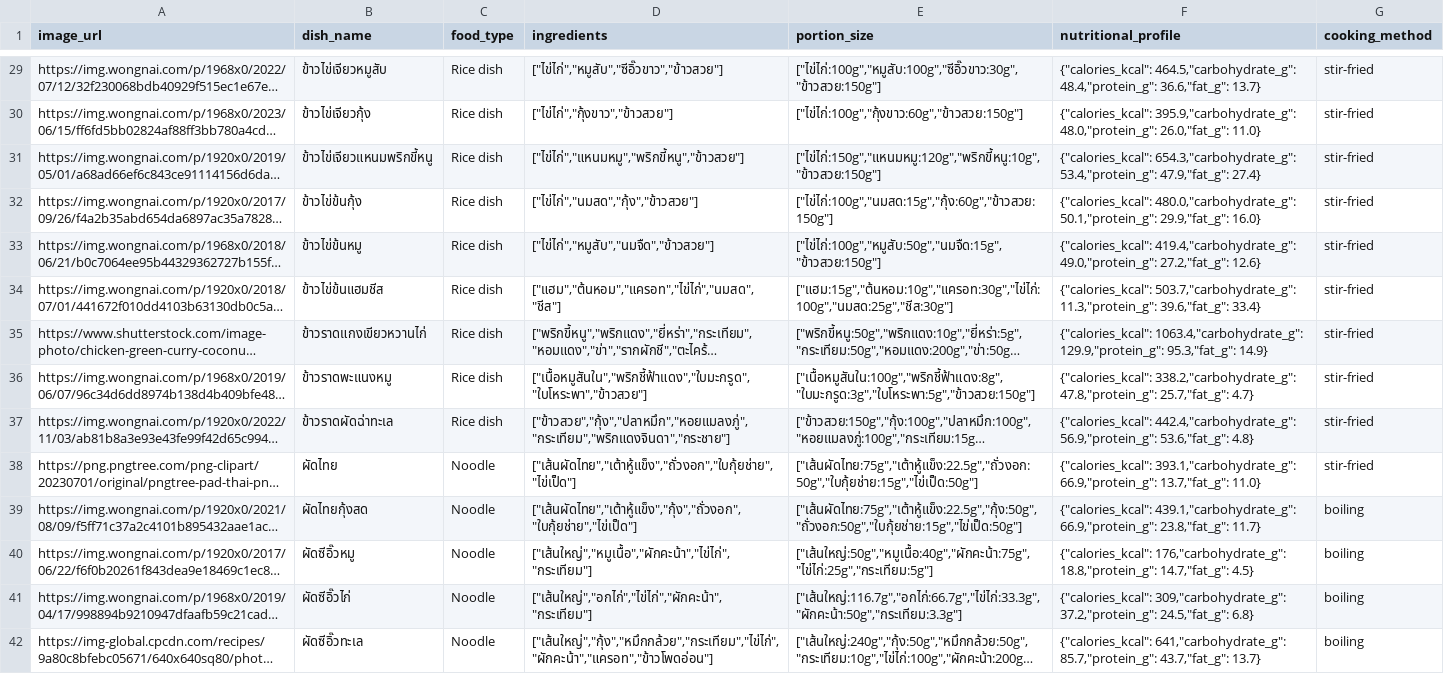
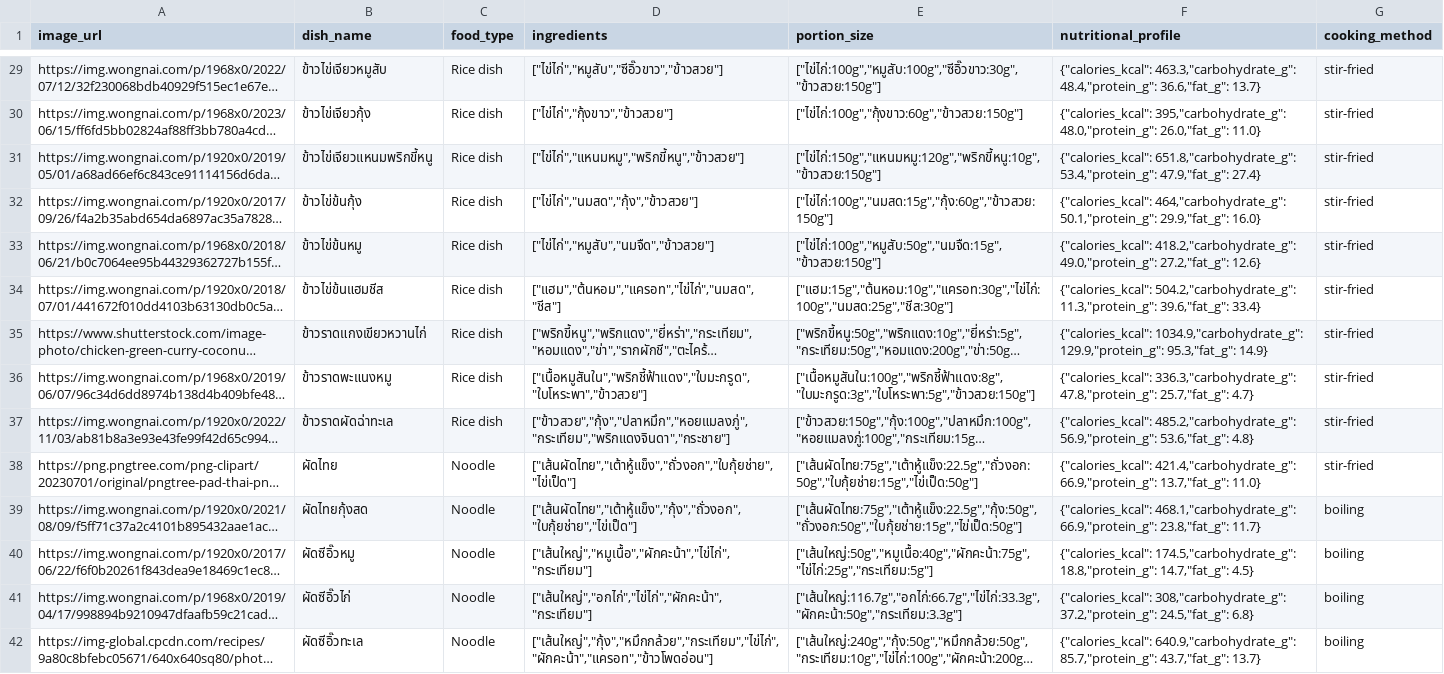
Before and after one commit to Prommin140-6/gym-bro-app, a CSV file: seed/menus.csv, drawn as a sheet; only a part is shown, gaps mark what is left out; long unchanged cells end in …; the diff covers the shown part only; the diff names each change by its address in the sheet, - before the commit and + after, or states it on an @@ line.

```diff
--- a/seed/menus.csv
+++ b/seed/menus.csv
-F29 (nutritional_profile): {"calories_kcal": 464.5,"carbohydrate_g": 48.4,"protein_g": 36.6,"fat_g":…
+F29 (nutritional_profile): {"calories_kcal": 463.3,"carbohydrate_g": 48.4,"protein_g": 36.6,"fat_g":…
-F30 (nutritional_profile): {"calories_kcal": 395.9,"carbohydrate_g": 48.0,"protein_g": 26.0,"fat_g":…
+F30 (nutritional_profile): {"calories_kcal": 395,"carbohydrate_g": 48.0,"protein_g": 26.0,"fat_g":…
-F31 (nutritional_profile): {"calories_kcal": 654.3,"carbohydrate_g": 53.4,"protein_g": 47.9,"fat_g":…
+F31 (nutritional_profile): {"calories_kcal": 651.8,"carbohydrate_g": 53.4,"protein_g": 47.9,"fat_g":…
-F32 (nutritional_profile): {"calories_kcal": 480.0,"carbohydrate_g": 50.1,"protein_g": 29.9,"fat_g":…
+F32 (nutritional_profile): {"calories_kcal": 464,"carbohydrate_g": 50.1,"protein_g": 29.9,"fat_g":…
-F33 (nutritional_profile): {"calories_kcal": 419.4,"carbohydrate_g": 49.0,"protein_g": 27.2,"fat_g":…
+F33 (nutritional_profile): {"calories_kcal": 418.2,"carbohydrate_g": 49.0,"protein_g": 27.2,"fat_g":…
-F34 (nutritional_profile): {"calories_kcal": 503.7,"carbohydrate_g": 11.3,"protein_g": 39.6,"fat_g":…
+F34 (nutritional_profile): {"calories_kcal": 504.2,"carbohydrate_g": 11.3,"protein_g": 39.6,"fat_g":…
-F35 (nutritional_profile): {"calories_kcal": 1063.4,"carbohydrate_g": 129.9,"protein_g": 95.3,"fat_g":…
+F35 (nutritional_profile): {"calories_kcal": 1034.9,"carbohydrate_g": 129.9,"protein_g": 95.3,"fat_g":…
-F36 (nutritional_profile): {"calories_kcal": 338.2,"carbohydrate_g": 47.8,"protein_g": 25.7,"fat_g":…
+F36 (nutritional_profile): {"calories_kcal": 336.3,"carbohydrate_g": 47.8,"protein_g": 25.7,"fat_g":…
-F37 (nutritional_profile): {"calories_kcal": 442.4,"carbohydrate_g": 56.9,"protein_g": 53.6,"fat_g":…
+F37 (nutritional_profile): {"calories_kcal": 485.2,"carbohydrate_g": 56.9,"protein_g": 53.6,"fat_g":…
-F38 (nutritional_profile): {"calories_kcal": 393.1,"carbohydrate_g": 66.9,"protein_g": 13.7,"fat_g":…
+F38 (nutritional_profile): {"calories_kcal": 421.4,"carbohydrate_g": 66.9,"protein_g": 13.7,"fat_g":…
-F39 (nutritional_profile): {"calories_kcal": 439.1,"carbohydrate_g": 66.9,"protein_g": 23.8,"fat_g":…
+F39 (nutritional_profile): {"calories_kcal": 468.1,"carbohydrate_g": 66.9,"protein_g": 23.8,"fat_g":…
-F40 (nutritional_profile): {"calories_kcal": 176,"carbohydrate_g": 18.8,"protein_g": 14.7,"fat_g":…
+F40 (nutritional_profile): {"calories_kcal": 174.5,"carbohydrate_g": 18.8,"protein_g": 14.7,"fat_g":…
-F41 (nutritional_profile): {"calories_kcal": 309,"carbohydrate_g": 37.2,"protein_g": 24.5,"fat_g":…
+F41 (nutritional_profile): {"calories_kcal": 308,"carbohydrate_g": 37.2,"protein_g": 24.5,"fat_g":…
-F42 (nutritional_profile): {"calories_kcal": 641,"carbohydrate_g": 85.7,"protein_g": 43.7,"fat_g":…
+F42 (nutritional_profile): {"calories_kcal": 640.9,"carbohydrate_g": 85.7,"protein_g": 43.7,"fat_g":…
```
Also changed, not shown: 56 edited cells elsewhere in this file, 57 other files.
